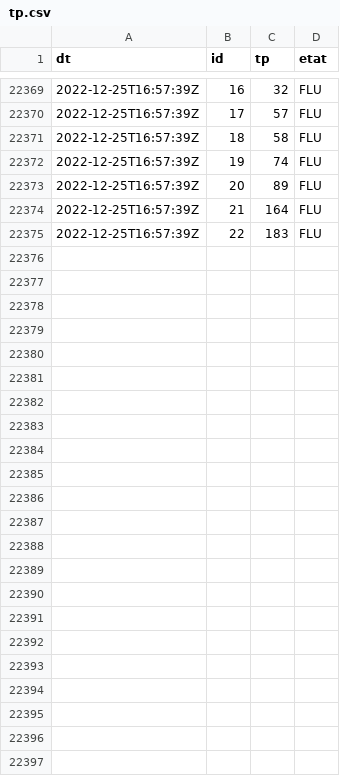
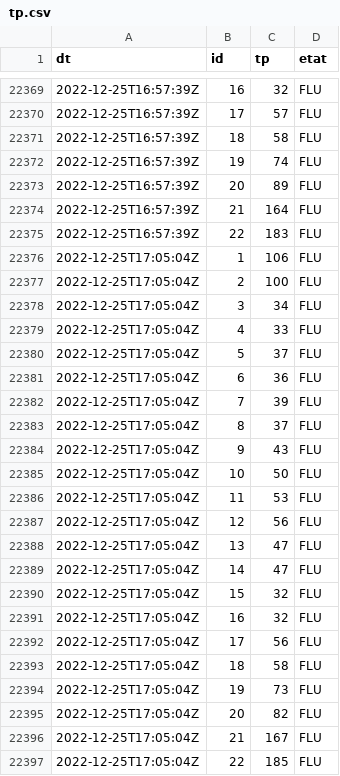
Before and after one commit to glefait/public-data, a CSV file: mq/routeinfo/tp.csv, drawn as a sheet; only a part is shown, gaps mark what is left out.

```diff
--- a/mq/routeinfo/tp.csv
+++ b/mq/routeinfo/tp.csv
@@ -22375 +22375,23 @@ dt,id,tp,etat
 "2022-12-25T16:57:39Z","22",183,"FLU"
+"2022-12-25T17:05:04Z","1",106,"FLU"
+"2022-12-25T17:05:04Z","2",100,"FLU"
+"2022-12-25T17:05:04Z","3",34,"FLU"
+"2022-12-25T17:05:04Z","4",33,"FLU"
+"2022-12-25T17:05:04Z","5",37,"FLU"
+"2022-12-25T17:05:04Z","6",36,"FLU"
+"2022-12-25T17:05:04Z","7",39,"FLU"
+"2022-12-25T17:05:04Z","8",37,"FLU"
+"2022-12-25T17:05:04Z","9",43,"FLU"
+"2022-12-25T17:05:04Z","10",50,"FLU"
+"2022-12-25T17:05:04Z","11",53,"FLU"
+"2022-12-25T17:05:04Z","12",56,"FLU"
+"2022-12-25T17:05:04Z","13",47,"FLU"
+"2022-12-25T17:05:04Z","14",47,"FLU"
+"2022-12-25T17:05:04Z","15",32,"FLU"
+"2022-12-25T17:05:04Z","16",32,"FLU"
+"2022-12-25T17:05:04Z","17",56,"FLU"
+"2022-12-25T17:05:04Z","18",58,"FLU"
+"2022-12-25T17:05:04Z","19",73,"FLU"
+"2022-12-25T17:05:04Z","20",82,"FLU"
+"2022-12-25T17:05:04Z","21",167,"FLU"
+"2022-12-25T17:05:04Z","22",185,"FLU"
```
